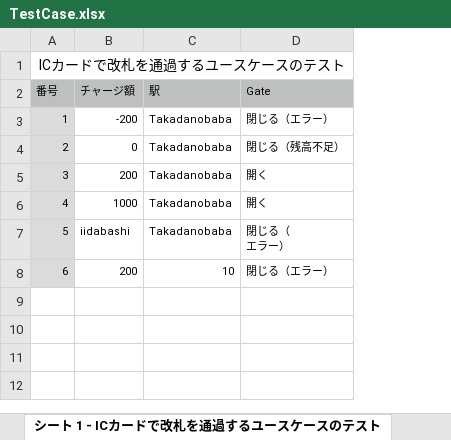
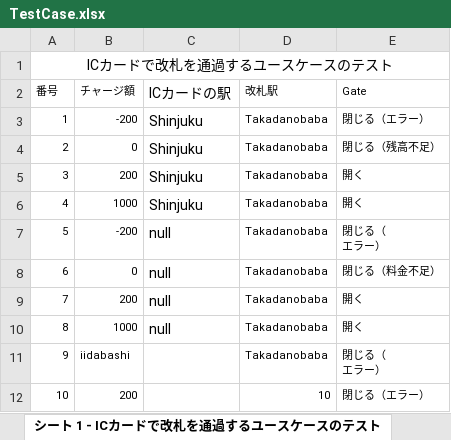
Before and after one commit to graph226/SEiida, an Excel workbook: TestCase.xlsx, sheet シート 1 - ICカードで改札を通過するユースケースのテスト, drawn as a sheet; values as stored, in another font and other column widths than the file's, no borders; addresses are those after the commit; ↵ is a line break in a cell; the diff names each change by its address in the sheet, - before the commit and + after, or states it on an @@ line.

Commit message:
Changes to be committed: 	modified:   TestCase.xlsx

```diff
--- a/TestCase.xlsx (sheet シート 1 - ICカードで改札を通過するユースケースのテスト)
+++ b/TestCase.xlsx (sheet シート 1 - ICカードで改札を通過するユースケースのテスト)
+column C (ICカードの駅), rows 3-6: all Shinjuku
-A2:B2 fill: #BDC0BF
+A2:B2 fill: none
-D2: 駅
+D2: 改札駅
-D2:E2 fill: #BDC0BF
+D2:E2 fill: none
-A3:A6 fill: #DBDBDB
+A3:A6 fill: none
+row 7: 5 | -200 | null | Takadanobaba | 閉じる（ ↵ エラー）
+row 8: 6 | 0 | null | Takadanobaba | 閉じる（料金不足）
+row 9: 7 | 200 | null | Takadanobaba | 開く
+row 10: 8 | 1000 | null | Takadanobaba | 開く
@@ column A (番号) renumbered from row 11 down @@
-A11:A12 fill: #DBDBDB
+A11:A12 fill: none
```
